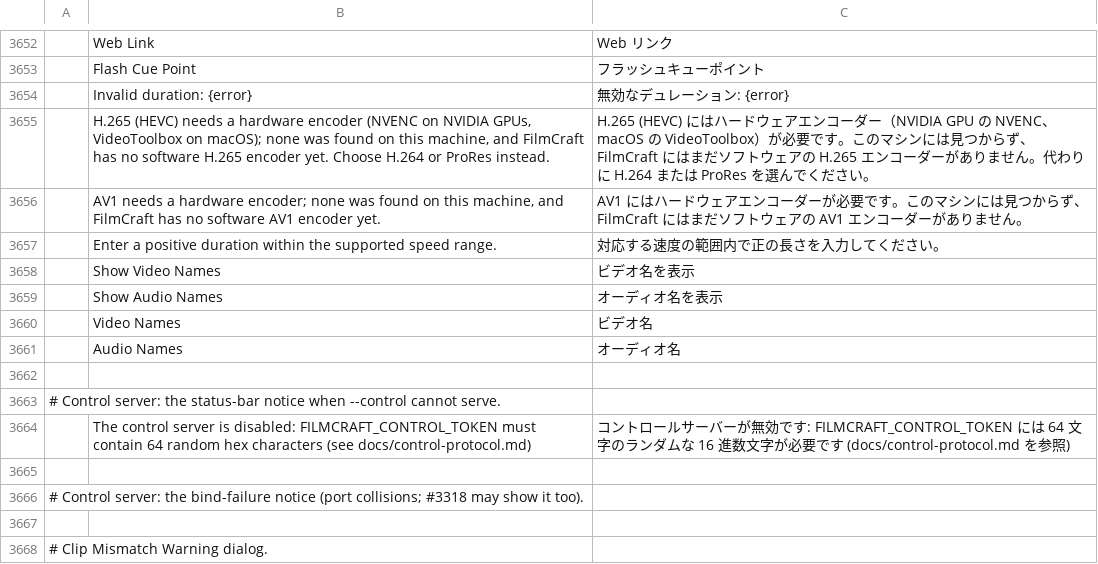
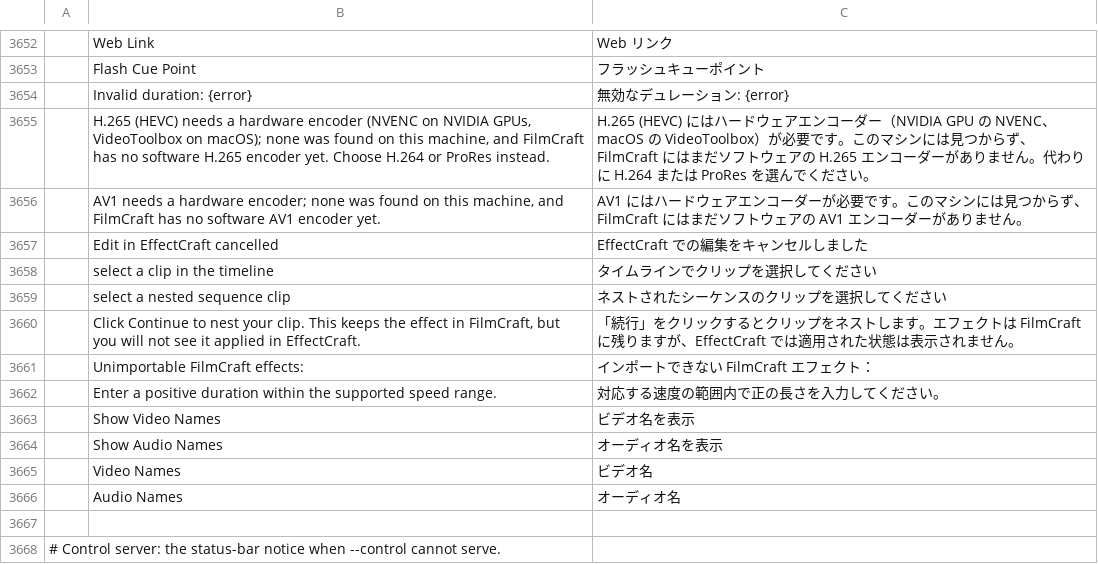
Before and after one commit to storytold/filmcraft, a TSV file: crates/ui-egui/src/i18n/ja.tsv, drawn as a sheet; only a part is shown, gaps mark what is left out; the shorter side is filled out with more unchanged rows.

```diff
--- a/crates/ui-egui/src/i18n/ja.tsv
+++ b/crates/ui-egui/src/i18n/ja.tsv
@@ -3656,2 +3656,7 @@
 	AV1 needs a hardware encoder; none was found on this machine, and FilmCraft has no software AV1 encoder yet.	AV1 にはハードウェアエンコーダーが必要です。このマシンには見つからず、FilmCraft にはまだソフトウェアの AV1 エンコーダーがありません。
+	Edit in EffectCraft cancelled	EffectCraft での編集をキャンセルしました
+	select a clip in the timeline	タイムラインでクリップを選択してください
+	select a nested sequence clip	ネストされたシーケンスのクリップを選択してください
+	Click Continue to nest your clip. This keeps the effect in FilmCraft, but you will not see it applied in EffectCraft.	「続行」をクリックするとクリップをネストします。エフェクトは FilmCraft に残りますが、EffectCraft では適用された状態は表示されません。
+	Unimportable FilmCraft effects:	インポートできない FilmCraft エフェクト：
 	Enter a positive duration within the supported speed range.	対応する速度の範囲内で正の長さを入力してください。
```
Also changed, not shown: crates/ui-egui/src/i18n/es.tsv, crates/ui-egui/src/i18n/fr.tsv, 31 other files.
